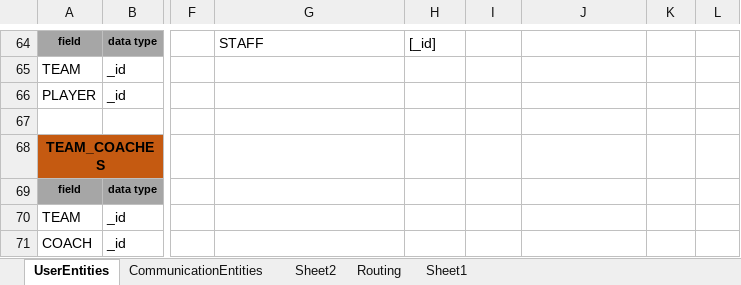
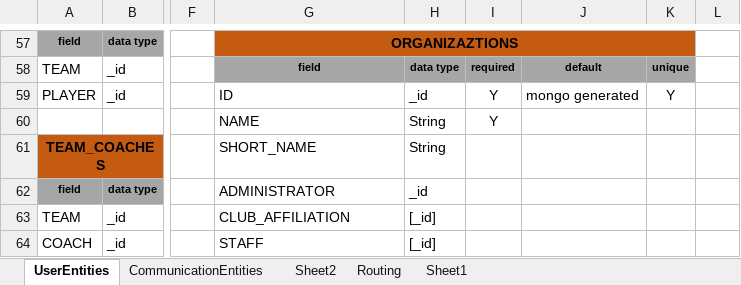
Before and after one commit to patrickborrelli/match-aware, an Excel workbook: documentation/DataAndAPIMatchAware.xlsx, sheet UserEntities, drawn as a sheet; only a part is shown, gaps mark what is left out; values as stored, in another font and other column widths than the file's, no borders; addresses are those after the commit; rows hold the shown columns only; the diff covers the shown part only; the diff names each change by its address in the sheet, - before the commit and + after, or states it on an @@ line.

```diff
--- a/documentation/DataAndAPIMatchAware.xlsx (sheet UserEntities)
+++ b/documentation/DataAndAPIMatchAware.xlsx (sheet UserEntities)
-G57: STAFF
+G57: ORGANIZAZTIONS
-G57:K57 fill: none
+G57:K57 fill: #C55A11
@@ G57 bold: off → on, alignment: left → center @@
+G57:K57 merged
-H57: [_id]
+H57: (empty)
-G58: (empty)
+G58: field
-G58:K58 fill: none
+G58:K58 fill: #A6A6A6
-H58: (empty)
+H58: data type
-I58: (empty)
+I58: required
-J58: (empty)
+J58: default
-K58: (empty)
+K58: unique
-G59: (empty)
+G59: ID
-H59: (empty)
+H59: _id
-I59: (empty)
+I59: Y
-J59: (empty)
+J59: mongo generated
-K59: (empty)
+K59: Y
-row 60: (empty)
+row 60:  |  |  | NAME | String | Y
-G61: (empty)
+G61: SHORT_NAME
-H61: (empty)
+H61: String
-G62: (empty)
+G62: ADMINISTRATOR
-H62: (empty)
+H62: _id
-G63: (empty)
+G63: CLUB_AFFILIATION
-H63:H64: (empty)
+H63:H64: [_id]
-G64: (empty)
+G64: STAFF
```
Also changed, not shown: 2 added rows, 9 removed rows, 54 edited cells, cell formats and merged cells elsewhere in this sheet, sheet CommunicationEntities, 2 other files.
